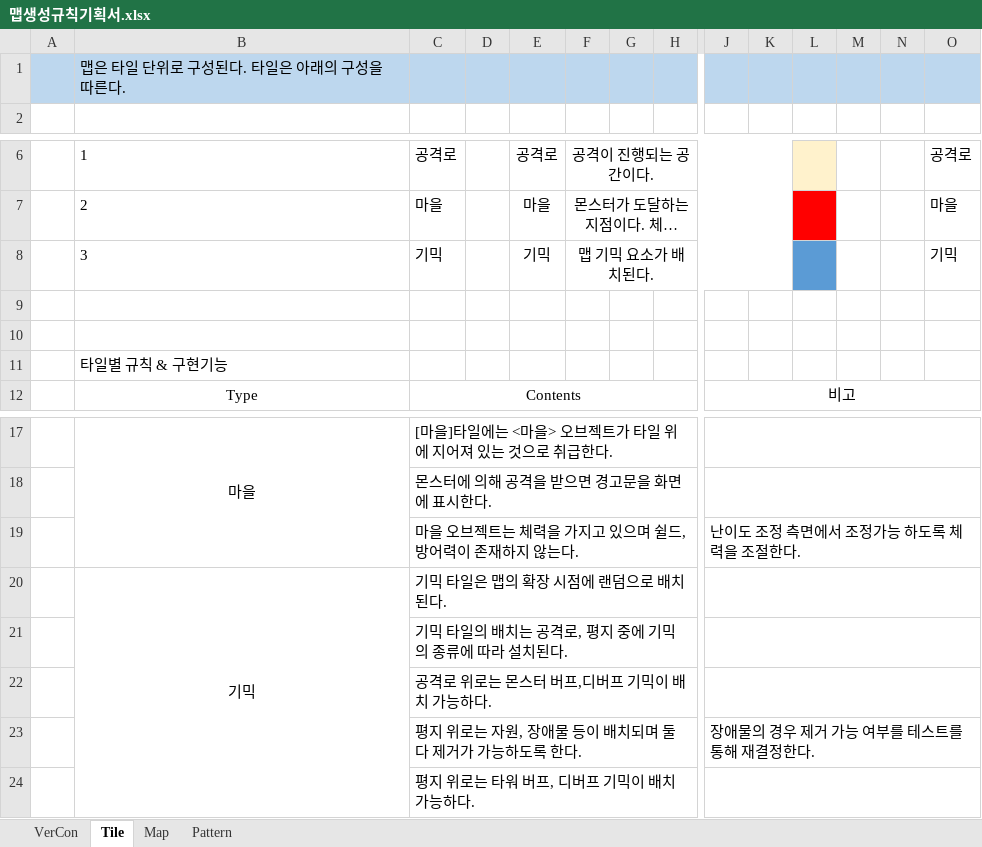
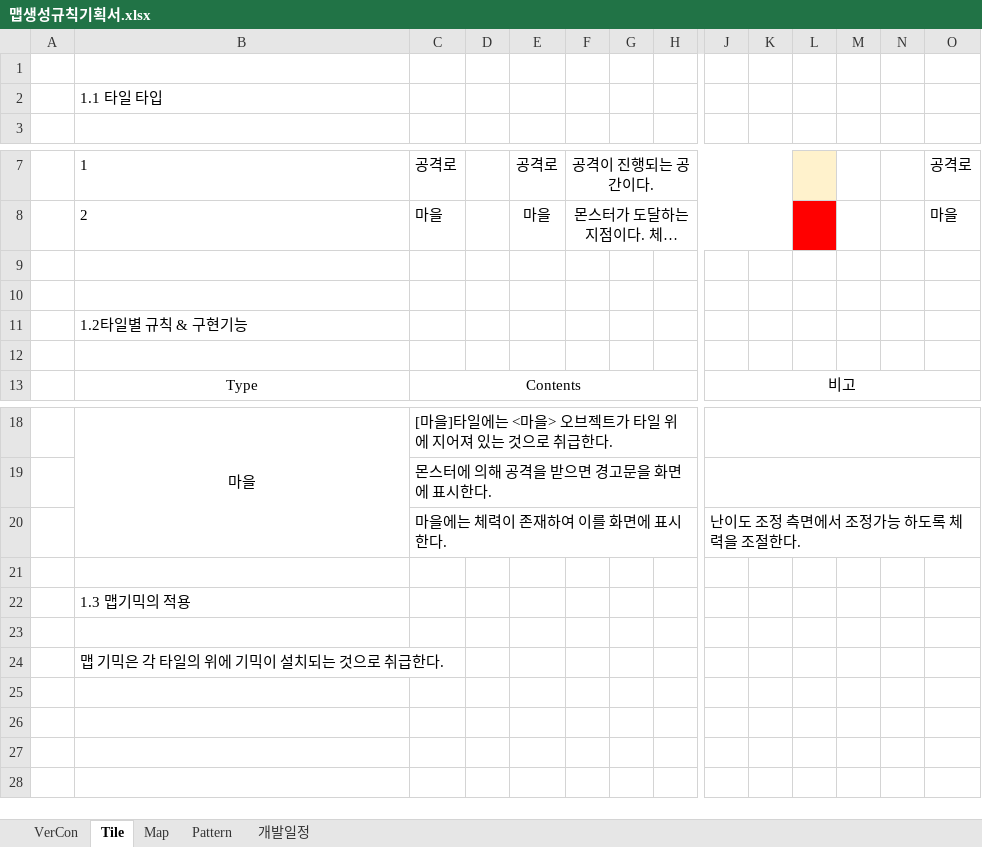
Before and after one commit to ChoWook/PlumTowerDefecne, an Excel workbook: Design/맵생성규칙기획서.xlsx, sheet Tile, drawn as a sheet; only a part is shown, gaps mark what is left out; long unchanged cells end in …; values as stored, in another font and other column widths than the file's, no borders; removed rows and columns are numbered as before the commit, all else as after; rows hold the shown columns only; the diff covers the shown part only; the diff names each change by its address in the sheet, - before the commit and + after, or states it on an @@ line.

```diff
--- a/Design/맵생성규칙기획서.xlsx (sheet Tile)
+++ b/Design/맵생성규칙기획서.xlsx (sheet Tile)
+sheet tab: 개발일정
+row 1: (empty)
-A2:O2 fill: #BDD7EE
+A2:O2 fill: none
-B2: 맵은 타일 단위로 구성된다. 타일은 아래의 구성을 따른다.
+B2: 1.1 타일 타입
-row 8:  | 3 | 기믹 |  | 기믹 | 맵 기믹 요소가 배치된다. |  |  |  |  |  |  |  | 기믹
-B11: 타일별 규칙 & 구현기능
+B11: 1.2타일별 규칙 & 구현기능
+row 12: (empty)
-C20: 마을 오브젝트는 체력을 가지고 있으며 쉴드,방어력이 존재하지 않는다.
+C20: 마을에는 체력이 존재하여 이를 화면에 표시한다.
-row 21:  | 기믹 | 기믹 타일은 맵의 확장 시점에 랜덤으로 배치된다.
+row 21: (empty)
-B20:B24 merged
-C20:I20 merged
-J20:O20 merged
-row 21:  |  | 기믹 타일의 배치는 공격로, 평지 중에 기믹의 종류에 따라 설치된다.
-row 22:  |  | 공격로 위로는 몬스터 버프,디버프 기믹이 배치 가능하다.
-row 23:  |  | 평지 위로는 자원, 장애물 등이 배치되며 둘 다 제거가 가능하도록 한다. |  |  |  |  |  | 장애물의 경우 제거 가능 여부를 테스트를 통해 재결정한다.
+row 22:  | 1.3 맵기믹의 적용
-C23: 평지 위로는 타워 버프, 디버프 기믹이 배치 가능하다.
+C23: (empty)
-C24:I24 merged
-J24:O24 merged
+row 24:  | 맵 기믹은 각 타일의 위에 기믹이 설치되는 것으로 취급한다.
```
Also changed, not shown: cell formats elsewhere in this sheet, sheet VerCon, sheet Map, sheet Pattern, charts or pictures.
